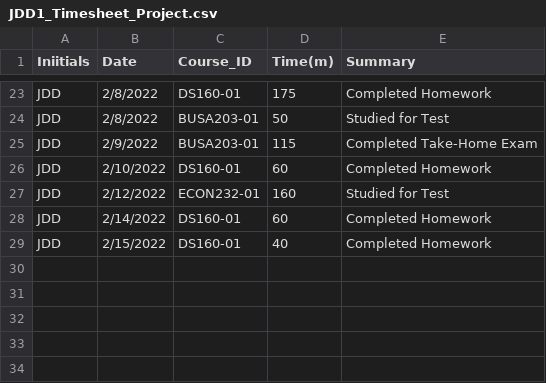
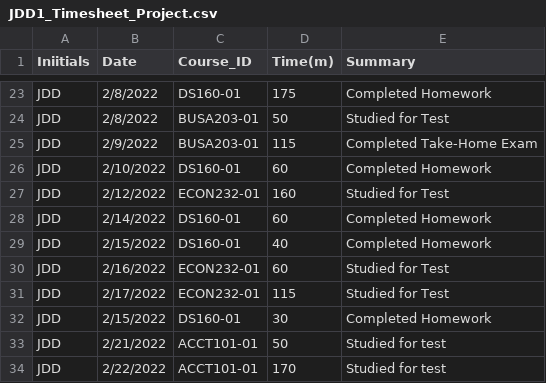
Before and after one commit to JDowBellarmine/JDD1_Timesheet_Project, a CSV file: JDD1_Timesheet_Project.csv, drawn as a sheet; only a part is shown, gaps mark what is left out.

Commit message:
Update JDD1_Timesheet_Project.csv

```diff
--- a/JDD1_Timesheet_Project.csv
+++ b/JDD1_Timesheet_Project.csv
@@ -29 +29,6 @@
 "JDD","2/15/2022","DS160-01","40","Completed Homework"
+"JDD","2/16/2022","ECON232-01","60","Studied for Test"
+"JDD","2/17/2022","ECON232-01","115","Studied for Test"
+"JDD","2/15/2022","DS160-01","30","Completed Homework"
+"JDD","2/21/2022","ACCT101-01","50","Studied for test"
+"JDD","2/22/2022","ACCT101-01","170","Studied for test"
```
